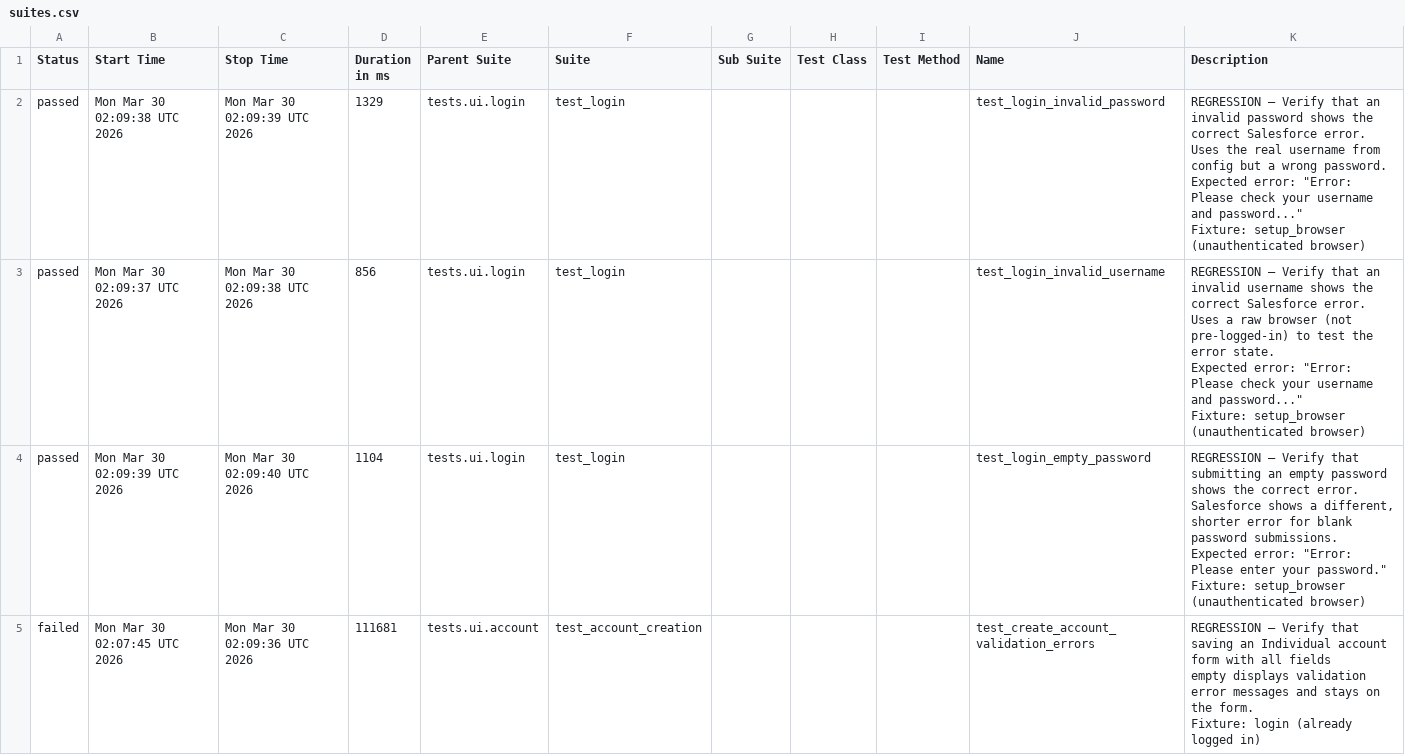
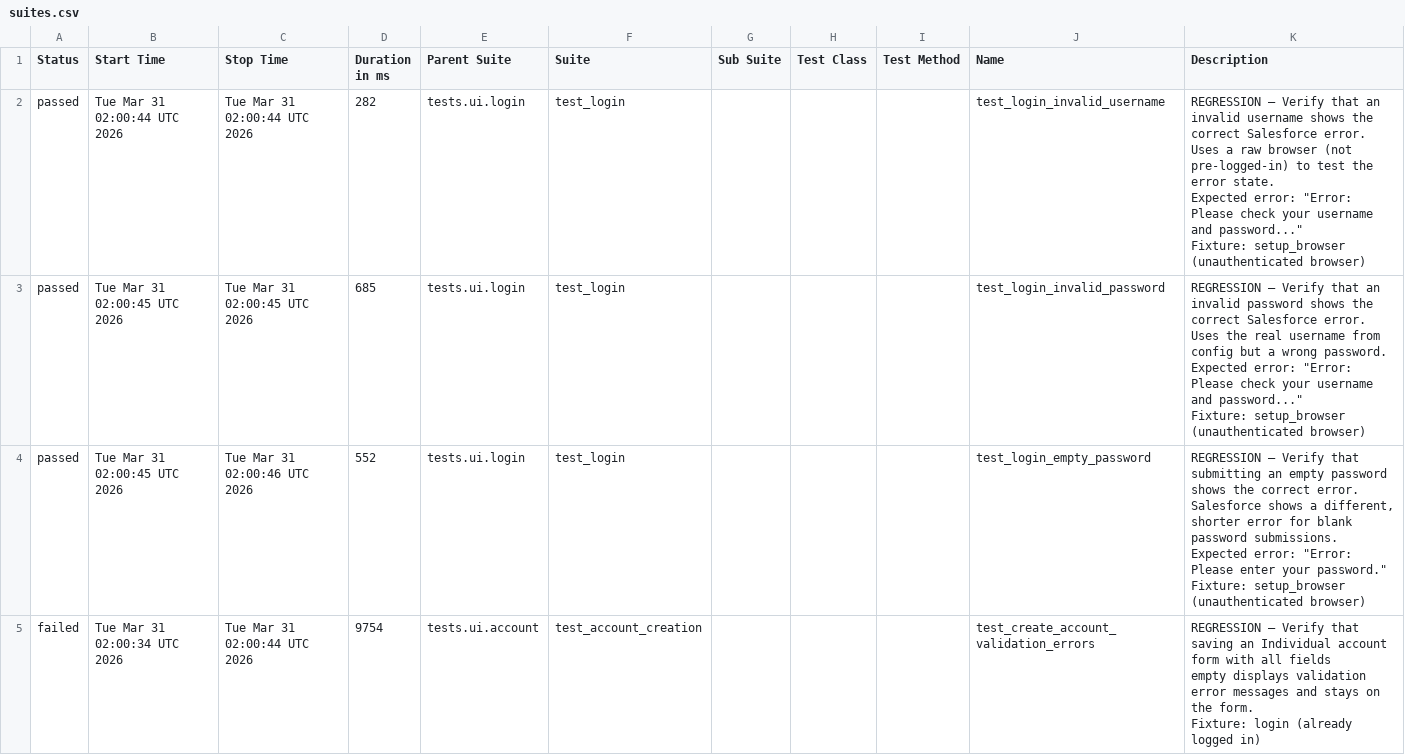
Before and after one commit to DilipAle/rng_ui_tests, a CSV file: renegade-ui/data/suites.csv, drawn as a sheet.

```diff
--- a/renegade-ui/data/suites.csv
+++ b/renegade-ui/data/suites.csv
@@ -1,31 +1,31 @@
 "Status","Start Time","Stop Time","Duration in ms","Parent Suite","Suite","Sub Suite","Test Class","Test Method","Name","Description"
-"passed","Mon Mar 30 02:09:38 UTC 2026","Mon Mar 30 02:09:39 UTC 2026","1329","tests.ui.login","test_login","","","","test_login_invalid_password","
-REGRESSION — Verify that an invalid password shows the correct Salesforce error.
-
-Uses the real username from config but a wrong password.
-Expected error: ""Error: Please check your username and password...""
-
-Fixture: setup_browser (unauthenticated browser)
-"
-"passed","Mon Mar 30 02:09:37 UTC 2026","Mon Mar 30 02:09:38 UTC 2026","856","tests.ui.login","test_login","","","","test_login_invalid_username","
-REGRESSION — Verify that an invalid username shows the correct Salesforce error.
-
-Uses a raw browser (not pre-logged-in) to test the error state.
-Expected error: ""Error: Please check your username and password...""
-
-Fixture: setup_browser (unauthenticated browser)
-"
-"passed","Mon Mar 30 02:09:39 UTC 2026","Mon Mar 30 02:09:40 UTC 2026","1104","tests.ui.login","test_login","","","","test_login_empty_password","
-REGRESSION — Verify that submitting an empty password shows the correct error.
-
-Salesforce shows a different, shorter error for blank password submissions.
-Expected error: ""Error: Please enter your password.""
-
-Fixture: setup_browser (unauthenticated browser)
-"
-"failed","Mon Mar 30 02:07:45 UTC 2026","Mon Mar 30 02:09:36 UTC 2026","111681","tests.ui.account","test_account_creation","","","","test_create_account_validation_errors","
-REGRESSION — Verify that saving an Individual account form with all fields
-empty displays validation error messages and stays on the form.
-
-Fixture: login (already logged in)
-"
+"passed","Tue Mar 31 02:00:44 UTC 2026","Tue Mar 31 02:00:44 UTC 2026","282","tests.ui.login","test_login","","","","test_login_invalid_username","
+REGRESSION — Verify that an invalid username shows the correct Salesforce error.
+
+Uses a raw browser (not pre-logged-in) to test the error state.
+Expected error: ""Error: Please check your username and password...""
+
+Fixture: setup_browser (unauthenticated browser)
+"
+"passed","Tue Mar 31 02:00:45 UTC 2026","Tue Mar 31 02:00:45 UTC 2026","685","tests.ui.login","test_login","","","","test_login_invalid_password","
+REGRESSION — Verify that an invalid password shows the correct Salesforce error.
+
+Uses the real username from config but a wrong password.
+Expected error: ""Error: Please check your username and password...""
+
+Fixture: setup_browser (unauthenticated browser)
+"
+"passed","Tue Mar 31 02:00:45 UTC 2026","Tue Mar 31 02:00:46 UTC 2026","552","tests.ui.login","test_login","","","","test_login_empty_password","
+REGRESSION — Verify that submitting an empty password shows the correct error.
+
+Salesforce shows a different, shorter error for blank password submissions.
+Expected error: ""Error: Please enter your password.""
+
+Fixture: setup_browser (unauthenticated browser)
+"
+"failed","Tue Mar 31 02:00:34 UTC 2026","Tue Mar 31 02:00:44 UTC 2026","9754","tests.ui.account","test_account_creation","","","","test_create_account_validation_errors","
+REGRESSION — Verify that saving an Individual account form with all fields
+empty displays validation error messages and stays on the form.
+
+Fixture: login (already logged in)
+"
```
Also changed, not shown: 24 other files.
